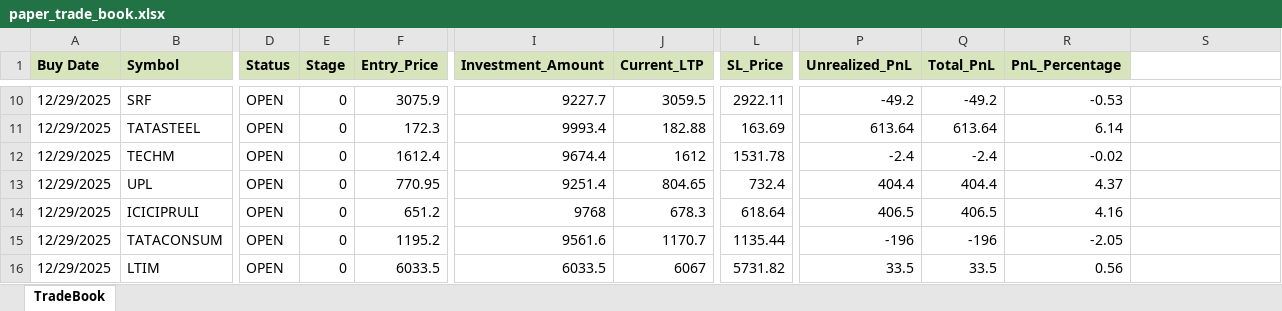
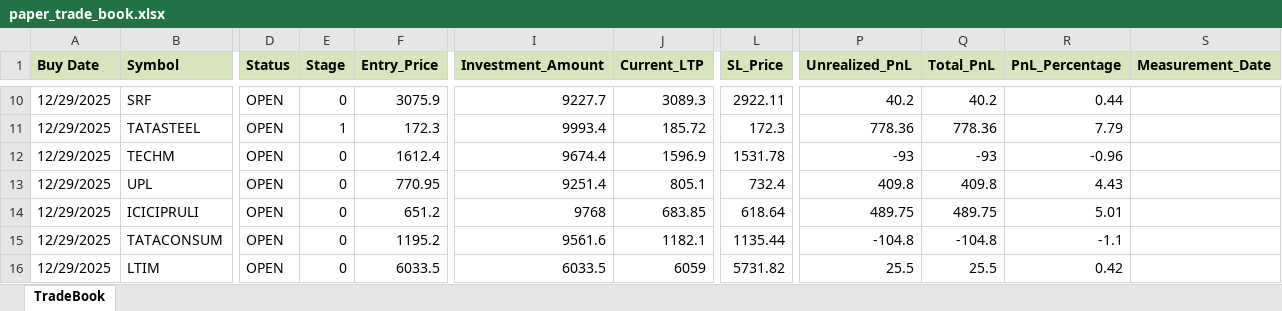
Before and after one commit to Manu4AI/Google-AntiGravity, an Excel workbook: Paper Trading Simulator/paper_trade_book.xlsx, sheet TradeBook, drawn as a sheet; only a part is shown, gaps mark what is left out; values as stored, in another font and other column widths than the file's, no borders; the diff covers the shown part only; the diff names each change by its address in the sheet, - before the commit and + after, or states it on an @@ line.

```diff
--- a/Paper Trading Simulator/paper_trade_book.xlsx (sheet TradeBook)
+++ b/Paper Trading Simulator/paper_trade_book.xlsx (sheet TradeBook)
-S1: (empty)
+S1: Measurement_Date
-S1 fill: none
+S1 fill: #D7E4BC
-J10 (Current_LTP): 3059.5
+J10 (Current_LTP): 3089.3
-P10 (Unrealized_PnL): -49.2
+P10 (Unrealized_PnL): 40.2
-Q10 (Total_PnL): -49.2
+Q10 (Total_PnL): 40.2
-R10 (PnL_Percentage): -0.53
+R10 (PnL_Percentage): 0.44
-E11 (Stage): 0
+E11 (Stage): 1
-J11 (Current_LTP): 182.88
+J11 (Current_LTP): 185.72
-L11 (SL_Price): 163.69
+L11 (SL_Price): 172.3
-P11 (Unrealized_PnL): 613.64
+P11 (Unrealized_PnL): 778.36
-Q11 (Total_PnL): 613.64
+Q11 (Total_PnL): 778.36
-R11 (PnL_Percentage): 6.14
+R11 (PnL_Percentage): 7.79
-J12 (Current_LTP): 1612
+J12 (Current_LTP): 1596.9
-P12 (Unrealized_PnL): -2.4
+P12 (Unrealized_PnL): -93
-Q12 (Total_PnL): -2.4
+Q12 (Total_PnL): -93
-R12 (PnL_Percentage): -0.02
+R12 (PnL_Percentage): -0.96
-J13 (Current_LTP): 804.65
+J13 (Current_LTP): 805.1
-P13 (Unrealized_PnL): 404.4
+P13 (Unrealized_PnL): 409.8
-Q13 (Total_PnL): 404.4
+Q13 (Total_PnL): 409.8
-R13 (PnL_Percentage): 4.37
+R13 (PnL_Percentage): 4.43
-J14 (Current_LTP): 678.3
+J14 (Current_LTP): 683.85
-P14 (Unrealized_PnL): 406.5
+P14 (Unrealized_PnL): 489.75
-Q14 (Total_PnL): 406.5
+Q14 (Total_PnL): 489.75
-R14 (PnL_Percentage): 4.16
+R14 (PnL_Percentage): 5.01
-J15 (Current_LTP): 1170.7
+J15 (Current_LTP): 1182.1
-P15 (Unrealized_PnL): -196
+P15 (Unrealized_PnL): -104.8
-Q15 (Total_PnL): -196
+Q15 (Total_PnL): -104.8
-R15 (PnL_Percentage): -2.05
+R15 (PnL_Percentage): -1.1
-J16 (Current_LTP): 6067
+J16 (Current_LTP): 6059
-P16 (Unrealized_PnL): 33.5
+P16 (Unrealized_PnL): 25.5
-Q16 (Total_PnL): 33.5
+Q16 (Total_PnL): 25.5
-R16 (PnL_Percentage): 0.56
+R16 (PnL_Percentage): 0.42
```
Also changed, not shown: 1 added row and 85 edited cells elsewhere in this sheet, 1 other file.
